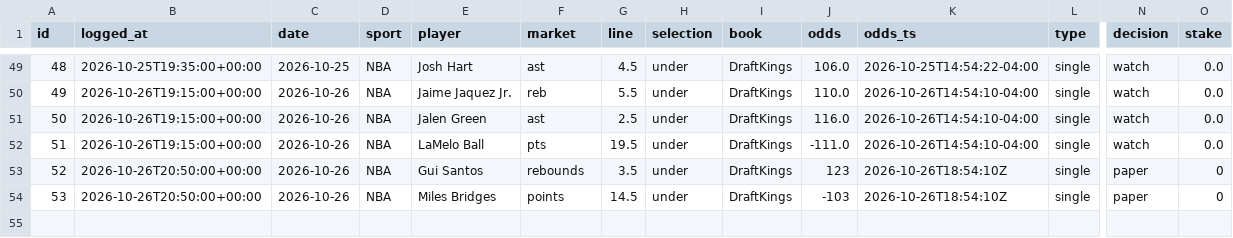
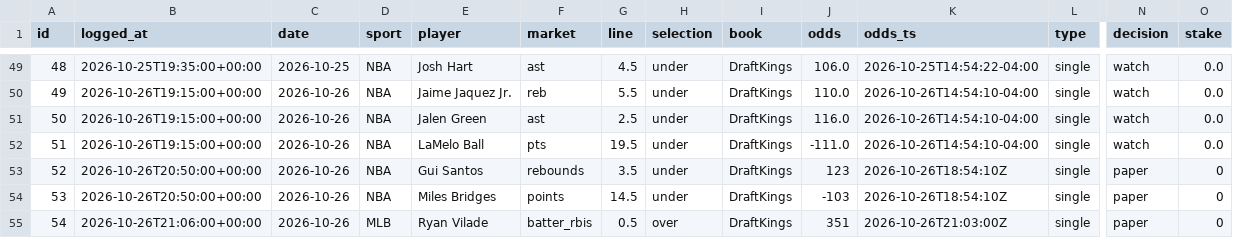
Before and after one commit to bjarthur-dev/prop-lab, a CSV file: Record/bets.csv, drawn as a sheet; only a part is shown, gaps mark what is left out; rows hold the shown columns only; the diff names each change by its address in the sheet, - before the commit and + after, or states it on an @@ line.

```diff
--- a/Record/bets.csv
+++ b/Record/bets.csv
+row 55: 54 | 2026-10-26T21:06:00+00:00 | 2026-10-26 | MLB | Ryan Vilade | batter_rbis | 0.5 | over | DraftKings | 351 | 2026-10-26T21:03:00Z | single | paper | 0
```
Also changed, not shown: 1 other file.
